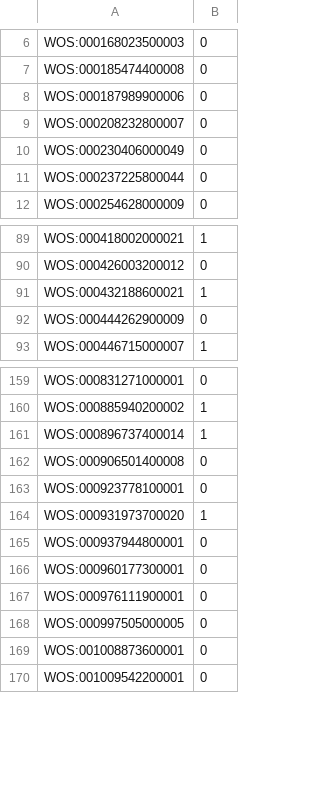
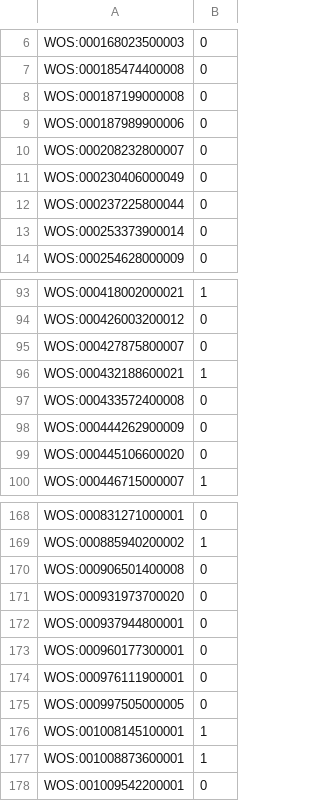
Before and after one commit to mmosmond/rescue-review-network, a CSV file: Subsections/filter_subsection 0.csv, drawn as a sheet; only a part is shown, gaps mark what is left out; the diff covers the shown part only.

```diff
--- a/Subsections/filter_subsection 0.csv
+++ b/Subsections/filter_subsection 0.csv
@@ -7,2 +7,3 @@ WOS:000168023500003,0
 WOS:000185474400008,0
+WOS:000187199000008,0
 WOS:000187989900006,0
@@ -11,2 +12,3 @@ WOS:000230406000049,0
 WOS:000237225800044,0
+WOS:000253373900014,0
 WOS:000254628000009,0
@@ -90,4 +94,7 @@ WOS:000418002000021,1
 WOS:000426003200012,0
+WOS:000427875800007,0
 WOS:000432188600021,1
+WOS:000433572400008,0
 WOS:000444262900009,0
+WOS:000445106600020,0
 WOS:000446715000007,1
@@ -160,6 +169,4 @@ WOS:000831271000001,0
 WOS:000885940200002,1
-WOS:000896737400014,1
 WOS:000906501400008,0
-WOS:000923778100001,0
-WOS:000931973700020,1
+WOS:000931973700020,0
 WOS:000937944800001,0
@@ -168,3 +175,4 @@ WOS:000976111900001,0
 WOS:000997505000005,0
-WOS:001008873600001,0
+WOS:001008145100001,1
+WOS:001008873600001,1
 WOS:001009542200001,0
```
Also changed, not shown: 25 added rows, 2 removed rows and 1 edited cell elsewhere in this file, Network/summary_composition_commmunities_Q_max.csv, Subsections/filter_subsection 1.csv, 37 other files.
